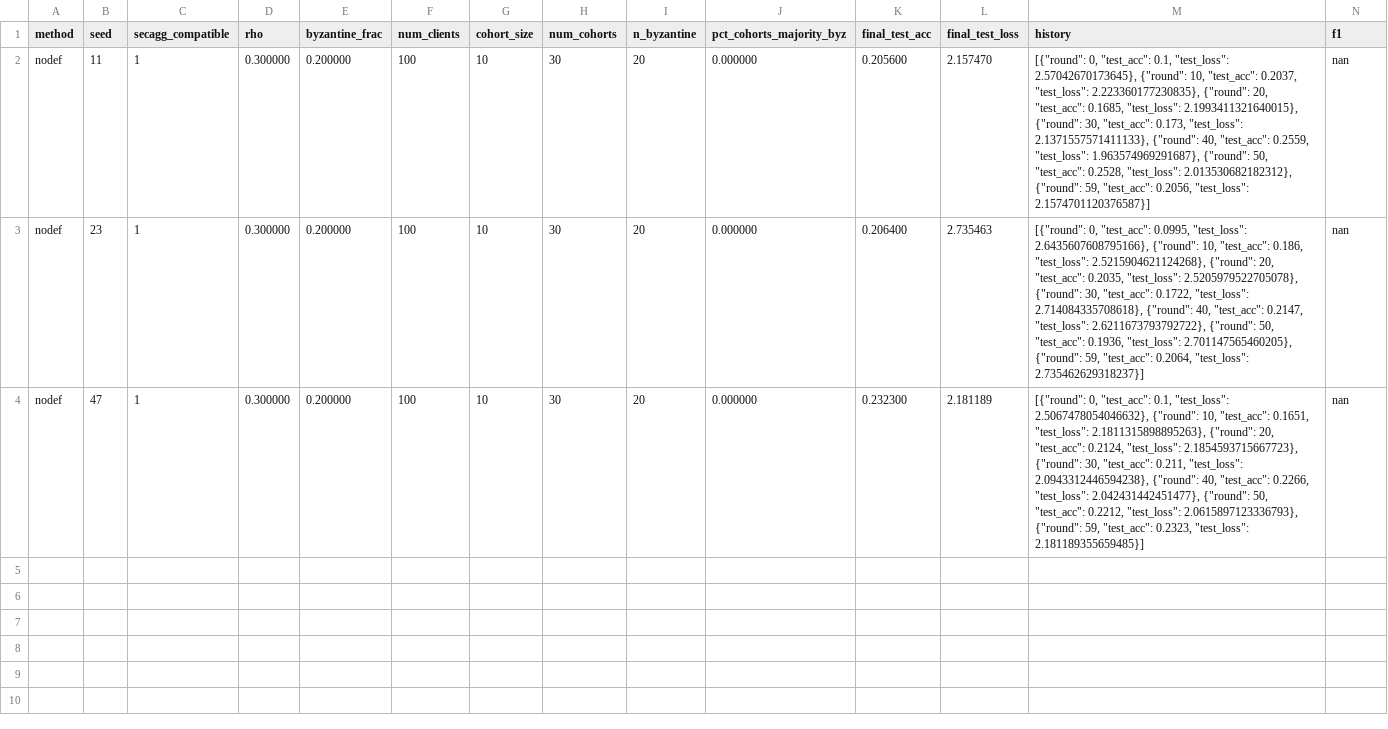
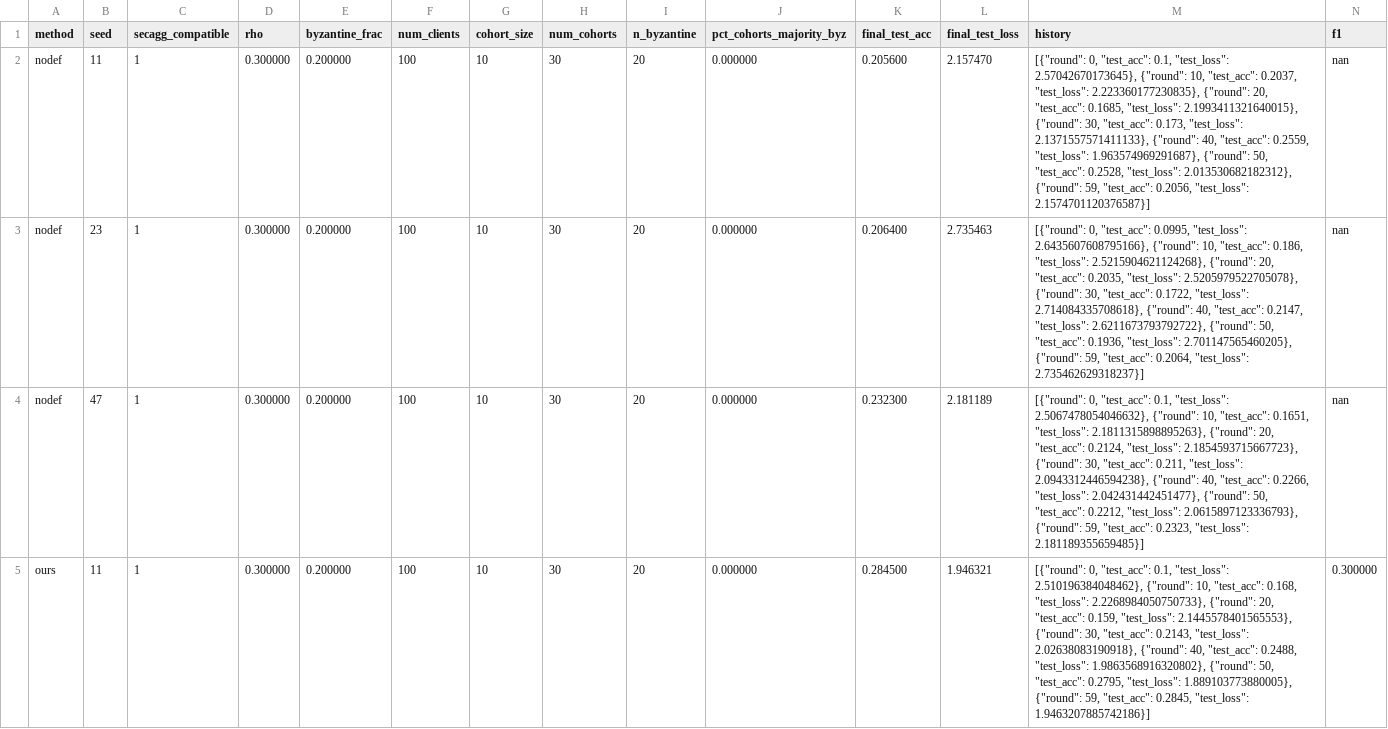
Before and after one commit to ShussainML/fl-secagg-cohort-experiments, a CSV file: results/phase4/phase4_54463f6c8b.csv, drawn as a sheet; only a part is shown; rows hold the shown columns only; the diff covers the shown part only; the diff names each change by its address in the sheet, - before the commit and + after, or states it on an @@ line.

Commit message:
phase4 auto push 20260510-054243

```diff
--- a/results/phase4/phase4_54463f6c8b.csv
+++ b/results/phase4/phase4_54463f6c8b.csv
+row 5: ours | 11 | 1 | 0.300000 | 0.200000 | 100 | 10 | 30 | 20 | 0.000000 | 0.284500 | 1.946321 | [{"round": 0, "test_acc": 0.1, "test_loss": 2.510196384048462}, {"round": 10, "test_acc": 0.168, "test_loss": 2.2268984050750733}, {"round": 20, "test_acc": 0.159, "test_loss": 2.1445578401565553}, {"round": 30, "test_acc": 0.2143, "test_loss": 2.02638083190918}, {"round": 40, "test_acc": 0.2488, "test_loss": 1.9863568916320802}, {"round": 50, "test_acc": 0.2795, "test_loss": 1.889103773880005}, {"round": 59, "test_acc": 0.2845, "test_loss": 1.9463207885742186}] | 0.300000
```
Also changed, not shown: 2 added rows elsewhere in this file.
